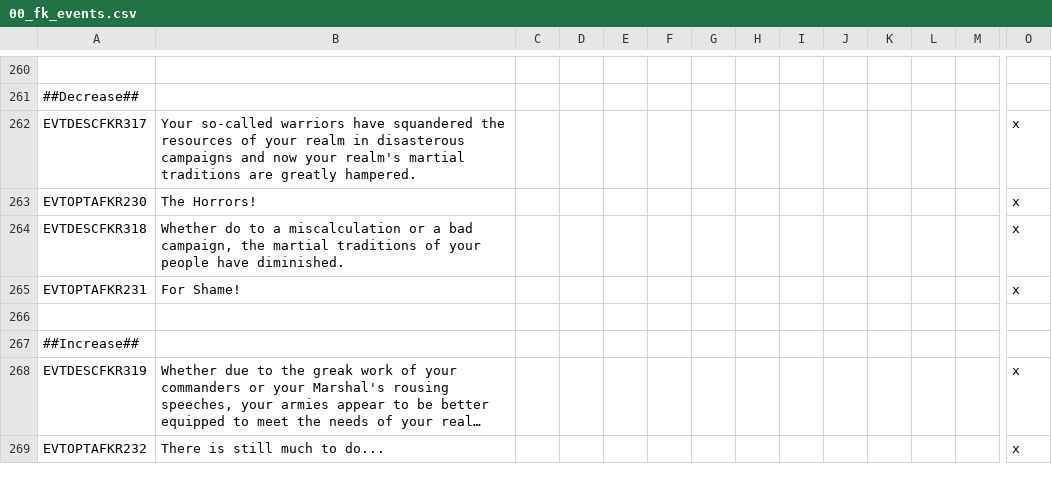
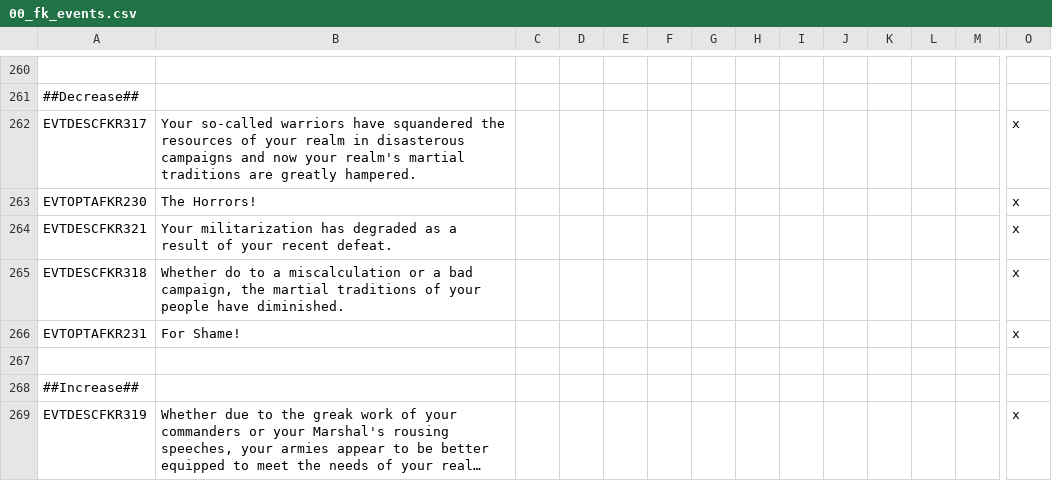
Before and after one commit to Conramagne/Bronze-Age-Mod, a CSV file: Fluvial Kings/localisation/00_fk_events.csv, drawn as a sheet; only a part is shown, gaps mark what is left out; the shorter side is filled out with more unchanged rows; long unchanged cells end in …; rows hold the shown columns only; the diff names each change by its address in the sheet, - before the commit and + after, or states it on an @@ line.

```diff
--- a/Fluvial Kings/localisation/00_fk_events.csv
+++ b/Fluvial Kings/localisation/00_fk_events.csv
+row 264: EVTDESCFKR321 | Your militarization has degraded as a result of your recent defeat. |  |  |  |  |  |  |  |  |  |  |  | x
```
Also changed, not shown: Fluvial Kings/localisation/00_greek_empire.csv, Fluvial Kings/localisation/00_provinces.csv, 16 other files.
